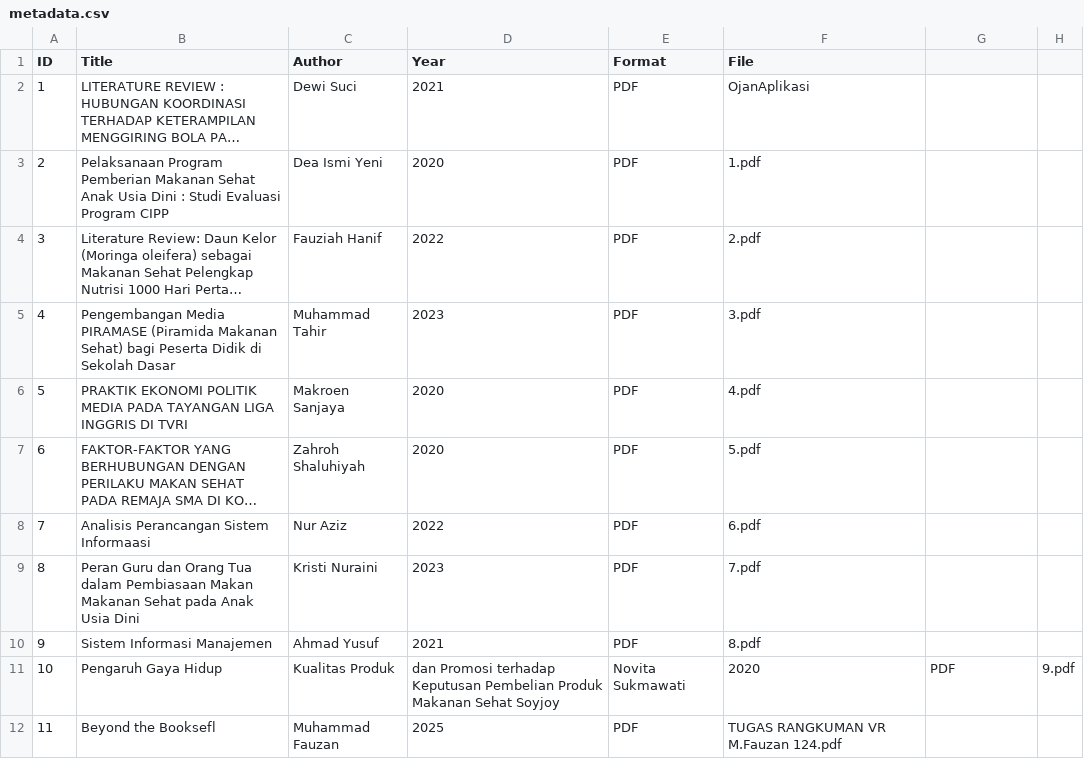
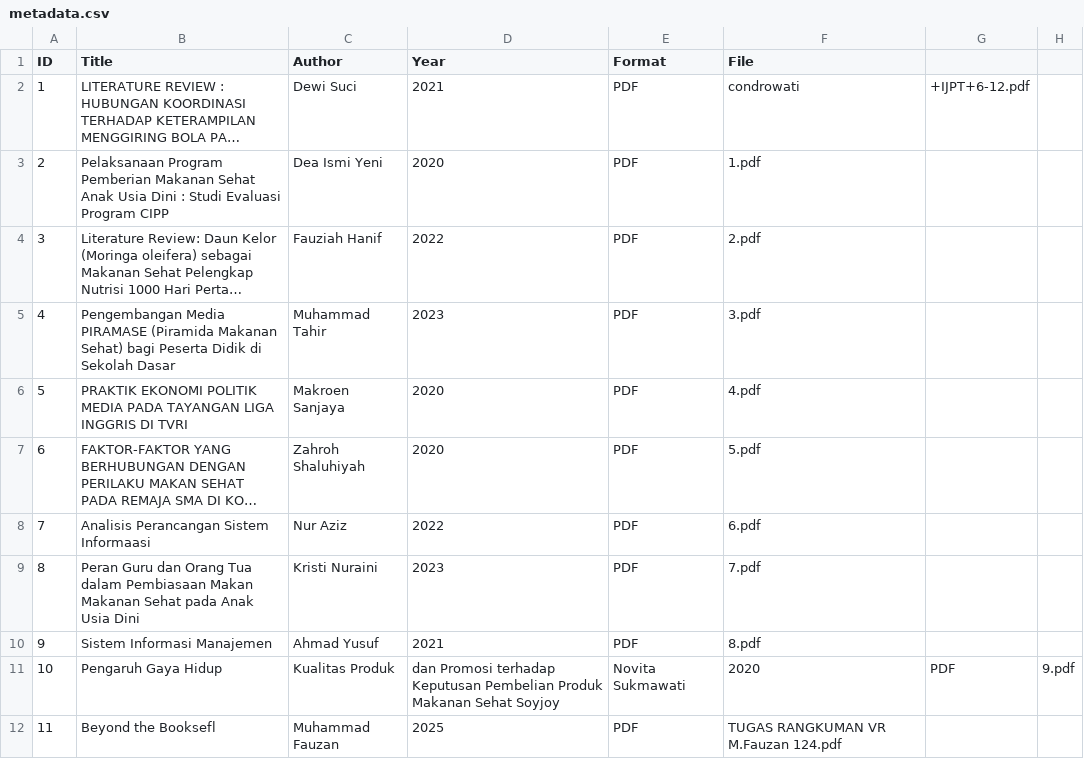
Before and after one commit to mf4uz4n24-lab/digitallibrary, a CSV file: metadata/metadata.csv, drawn as a sheet; long unchanged cells end in …; the diff names each change by its address in the sheet, - before the commit and + after, or states it on an @@ line.

Commit message:
Update metadata.csv

```diff
--- a/metadata/metadata.csv
+++ b/metadata/metadata.csv
-F2 (File): OjanAplikasi
+F2 (File): condrowati
-G2: (empty)
+G2: +IJPT+6-12.pdf
```
